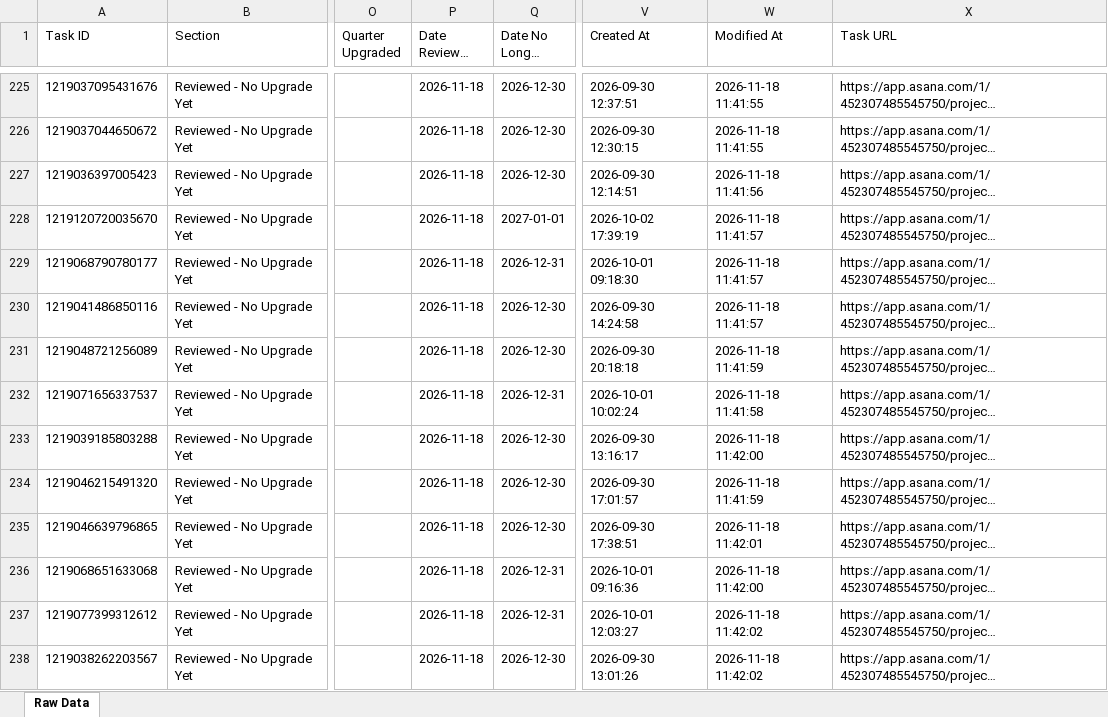
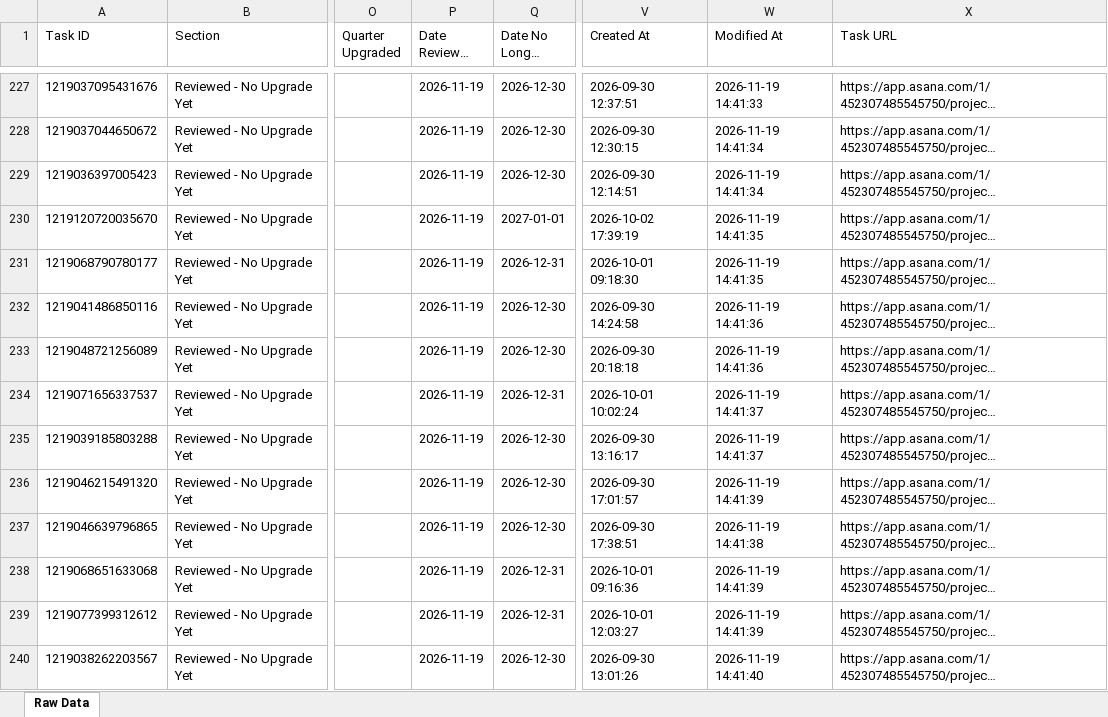
Before and after one commit to timramosthryv/budget-increase-recommendations, an Excel workbook: data.xlsx, sheet Raw Data, drawn as a sheet; only a part is shown, gaps mark what is left out; long unchanged cells end in …; values as stored, in another font and other column widths than the file's, no borders; addresses are those after the commit; the diff covers the shown part only; the diff names each change by its address in the sheet, - before the commit and + after, or states it on an @@ line.

```diff
--- a/data.xlsx (sheet Raw Data)
+++ b/data.xlsx (sheet Raw Data)
-P227:P240 (Date Reviewed Last): 2026-11-18
+P227:P240 (Date Reviewed Last): 2026-11-19
-W227 (Modified At): 2026-11-18 11:41:55
+W227 (Modified At): 2026-11-19 14:41:33
-W228 (Modified At): 2026-11-18 11:41:55
+W228 (Modified At): 2026-11-19 14:41:34
-W229 (Modified At): 2026-11-18 11:41:56
+W229 (Modified At): 2026-11-19 14:41:34
-W230:W231 (Modified At): 2026-11-18 11:41:57
+W230:W231 (Modified At): 2026-11-19 14:41:35
-W232 (Modified At): 2026-11-18 11:41:57
+W232 (Modified At): 2026-11-19 14:41:36
-W233 (Modified At): 2026-11-18 11:41:59
+W233 (Modified At): 2026-11-19 14:41:36
-W234 (Modified At): 2026-11-18 11:41:58
+W234 (Modified At): 2026-11-19 14:41:37
-W235 (Modified At): 2026-11-18 11:42:00
+W235 (Modified At): 2026-11-19 14:41:37
-W236 (Modified At): 2026-11-18 11:41:59
+W236 (Modified At): 2026-11-19 14:41:39
-W237 (Modified At): 2026-11-18 11:42:01
+W237 (Modified At): 2026-11-19 14:41:38
-W238 (Modified At): 2026-11-18 11:42:00
+W238 (Modified At): 2026-11-19 14:41:39
-W239 (Modified At): 2026-11-18 11:42:02
+W239 (Modified At): 2026-11-19 14:41:39
-W240 (Modified At): 2026-11-18 11:42:02
+W240 (Modified At): 2026-11-19 14:41:40
```
Also changed, not shown: 4 added rows, 1 removed row and 470 edited cells elsewhere in this sheet, 1 other file.
